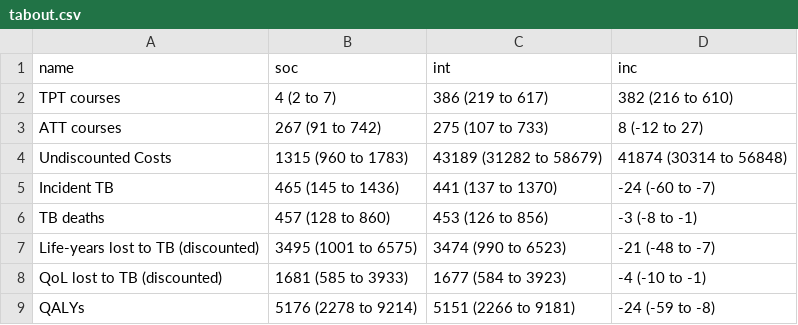
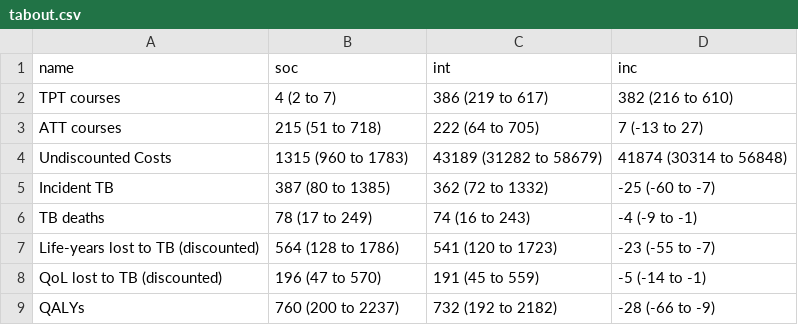
Before and after one commit to nmafirakureva/PPDpathways, a CSV file: transmission/plots/tabout.csv, drawn as a sheet.

```diff
--- a/transmission/plots/tabout.csv
+++ b/transmission/plots/tabout.csv
@@ -2,8 +2,8 @@ name,soc,int,inc
 TPT courses,4 (2 to 7),386 (219 to 617),382 (216 to 610)
-ATT courses,267 (91 to 742),275 (107 to 733),8 (-12 to 27)
+ATT courses,215 (51 to 718),222 (64 to 705),7 (-13 to 27)
 Undiscounted Costs,1315 (960 to 1783),43189 (31282 to 58679),41874 (30314 to 56848)
-Incident TB,465 (145 to 1436),441 (137 to 1370),-24 (-60 to -7)
-TB deaths,457 (128 to 860),453 (126 to 856),-3 (-8 to -1)
-Life-years lost to TB (discounted),3495 (1001 to 6575),3474 (990 to 6523),-21 (-48 to -7)
-QoL lost to TB (discounted),1681 (585 to 3933),1677 (584 to 3923),-4 (-10 to -1)
-QALYs,5176 (2278 to 9214),5151 (2266 to 9181),-24 (-59 to -8)
+Incident TB,387 (80 to 1385),362 (72 to 1332),-25 (-60 to -7)
+TB deaths,78 (17 to 249),74 (16 to 243),-4 (-9 to -1)
+Life-years lost to TB (discounted),564 (128 to 1786),541 (120 to 1723),-23 (-55 to -7)
+QoL lost to TB (discounted),196 (47 to 570),191 (45 to 559),-5 (-14 to -1)
+QALYs,760 (200 to 2237),732 (192 to 2182),-28 (-66 to -9)
```
Also changed, not shown: transmission/plots/SA.csv, 5 other files.
